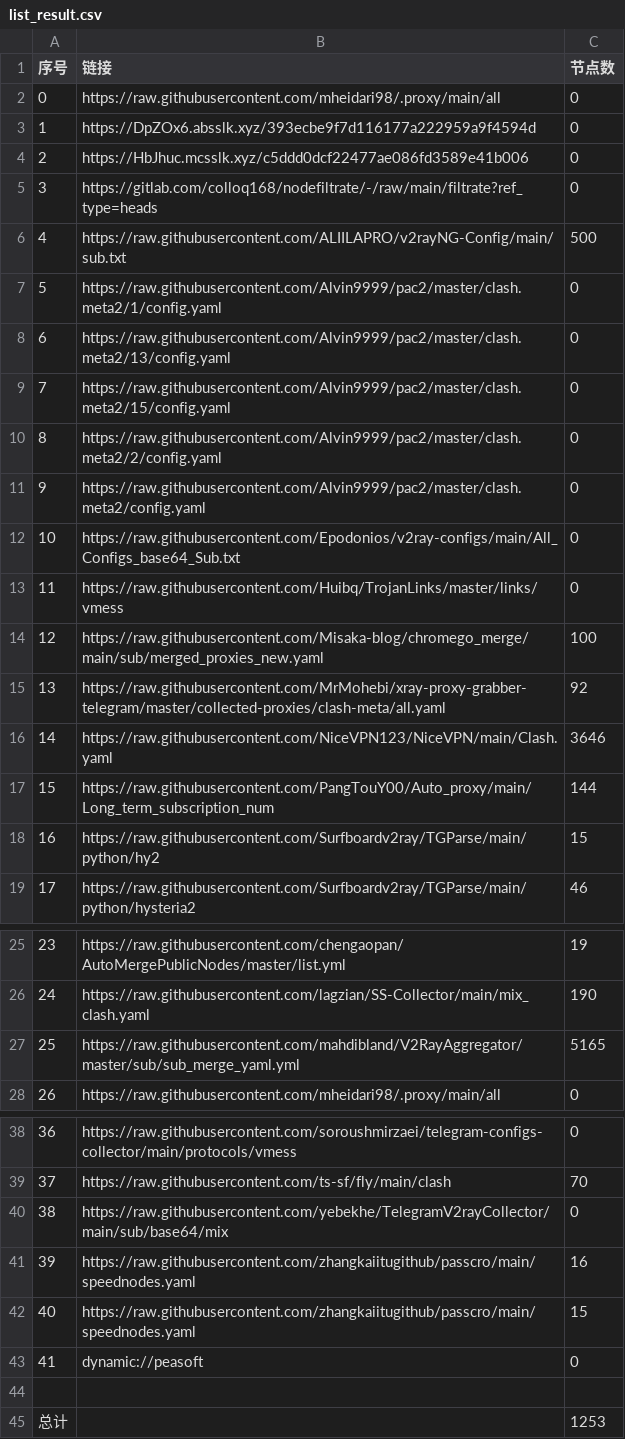
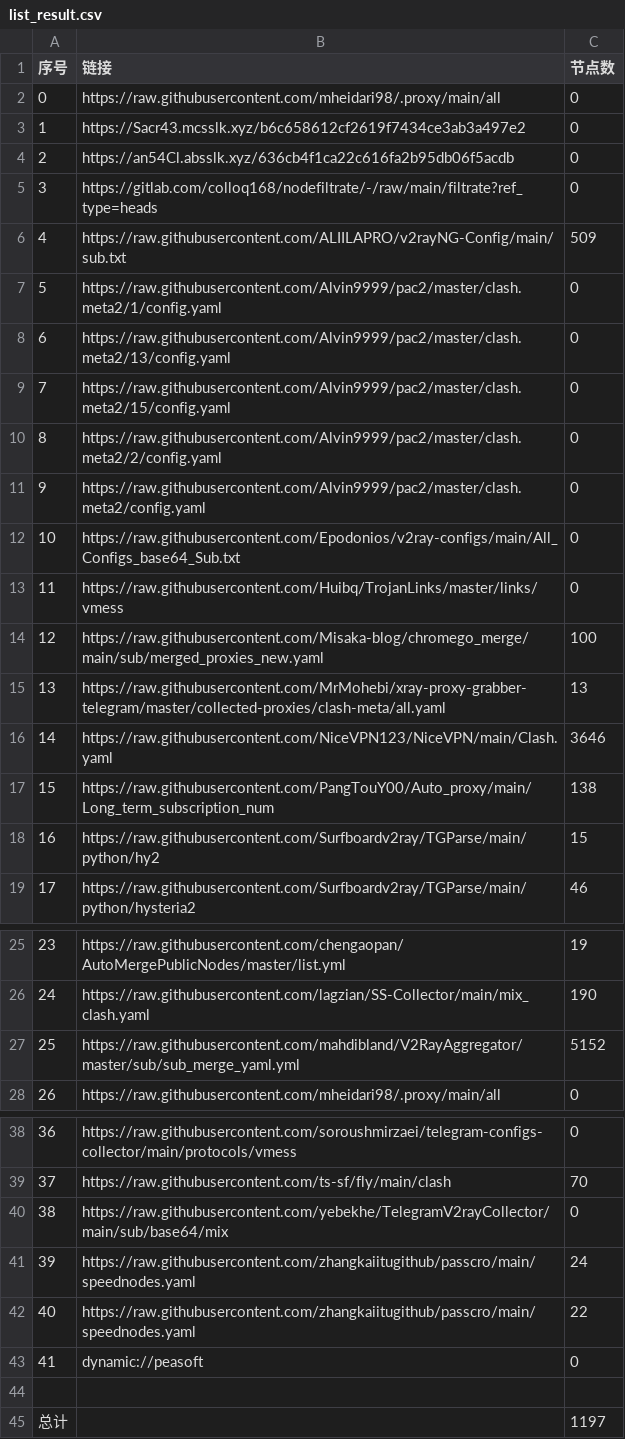
Before and after one commit to EvilCY/NoMoreWalls, a CSV file: list_result.csv, drawn as a sheet; only a part is shown, gaps mark what is left out.

```diff
--- a/list_result.csv
+++ b/list_result.csv
@@ -2,6 +2,6 @@
 0, https://raw.githubusercontent.com/mheidari98/.proxy/main/all,0
-1,https://DpZOx6.absslk.xyz/393ecbe9f7d116177a222959a9f4594d,0
-2,https://HbJhuc.mcsslk.xyz/c5ddd0dcf22477ae086fd3589e41b006,0
+1,https://Sacr43.mcsslk.xyz/b6c658612cf2619f7434ce3ab3a497e2,0
+2,https://an54Cl.absslk.xyz/636cb4f1ca22c616fa2b95db06f5acdb,0
 3,https://gitlab.com/colloq168/nodefiltrate/-/raw/main/filtrate?ref_type=heads,0
-4,https://raw.githubusercontent.com/ALIILAPRO/v2rayNG-Config/main/sub.txt,500
+4,https://raw.githubusercontent.com/ALIILAPRO/v2rayNG-Config/main/sub.txt,509
 5,https://raw.githubusercontent.com/Alvin9999/pac2/master/clash.meta2/1/config.yaml,0
@@ -14,5 +14,5 @@
 12,https://raw.githubusercontent.com/Misaka-blog/chromego_merge/main/sub/merged_proxies_new.yaml,100
-13,https://raw.githubusercontent.com/MrMohebi/xray-proxy-grabber-telegram/master/collected-proxies/clash-meta/all.yaml,92
+13,https://raw.githubusercontent.com/MrMohebi/xray-proxy-grabber-telegram/master/collected-proxies/clash-meta/all.yaml,13
 14,https://raw.githubusercontent.com/NiceVPN123/NiceVPN/main/Clash.yaml,3646
-15,https://raw.githubusercontent.com/PangTouY00/Auto_proxy/main/Long_term_subscription_num,144
+15,https://raw.githubusercontent.com/PangTouY00/Auto_proxy/main/Long_term_subscription_num,138
 16,https://raw.githubusercontent.com/Surfboardv2ray/TGParse/main/python/hy2,15
@@ -26,3 +26,3 @@
 24,https://raw.githubusercontent.com/lagzian/SS-Collector/main/mix_clash.yaml,190
-25,https://raw.githubusercontent.com/mahdibland/V2RayAggregator/master/sub/sub_merge_yaml.yml,5165
+25,https://raw.githubusercontent.com/mahdibland/V2RayAggregator/master/sub/sub_merge_yaml.yml,5152
 26,https://raw.githubusercontent.com/mheidari98/.proxy/main/all,0
@@ -40,6 +40,6 @@
 38,https://raw.githubusercontent.com/yebekhe/TelegramV2rayCollector/main/sub/base64/mix,0
-39,https://raw.githubusercontent.com/zhangkaiitugithub/passcro/main/speednodes.yaml,16
-40,https://raw.githubusercontent.com/zhangkaiitugithub/passcro/main/speednodes.yaml,15
+39,https://raw.githubusercontent.com/zhangkaiitugithub/passcro/main/speednodes.yaml,24
+40,https://raw.githubusercontent.com/zhangkaiitugithub/passcro/main/speednodes.yaml,22
 41,dynamic://peasoft,0
 
-总计,,1253
+总计,,1197
```
Also changed, not shown: 29 other files.
